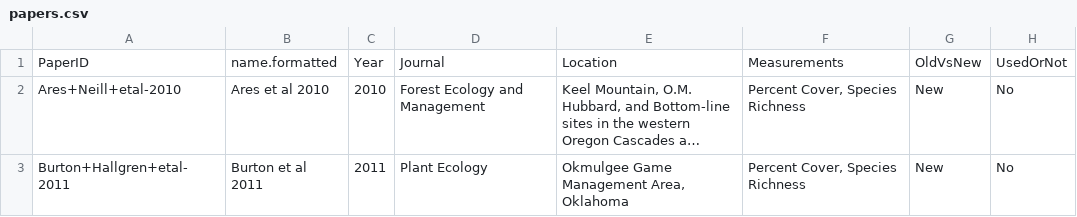
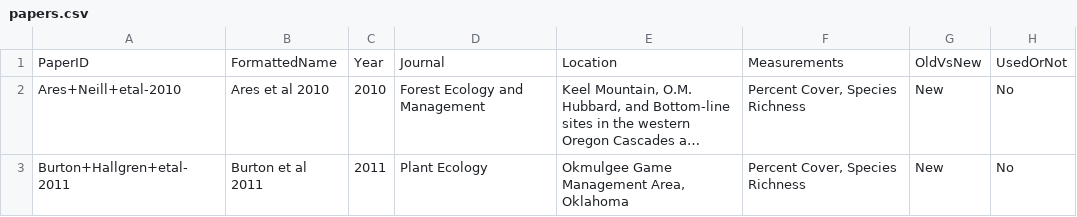
Before and after one commit to schwilklab/understory-ma, a CSV file: data/papers.csv, drawn as a sheet; only a part is shown; long unchanged cells end in …; the diff names each change by its address in the sheet, - before the commit and + after, or states it on an @@ line.

Commit message:
Change column name to match Josh's style

```diff
--- a/data/papers.csv
+++ b/data/papers.csv
-B1: name.formatted
+B1: FormattedName
```
